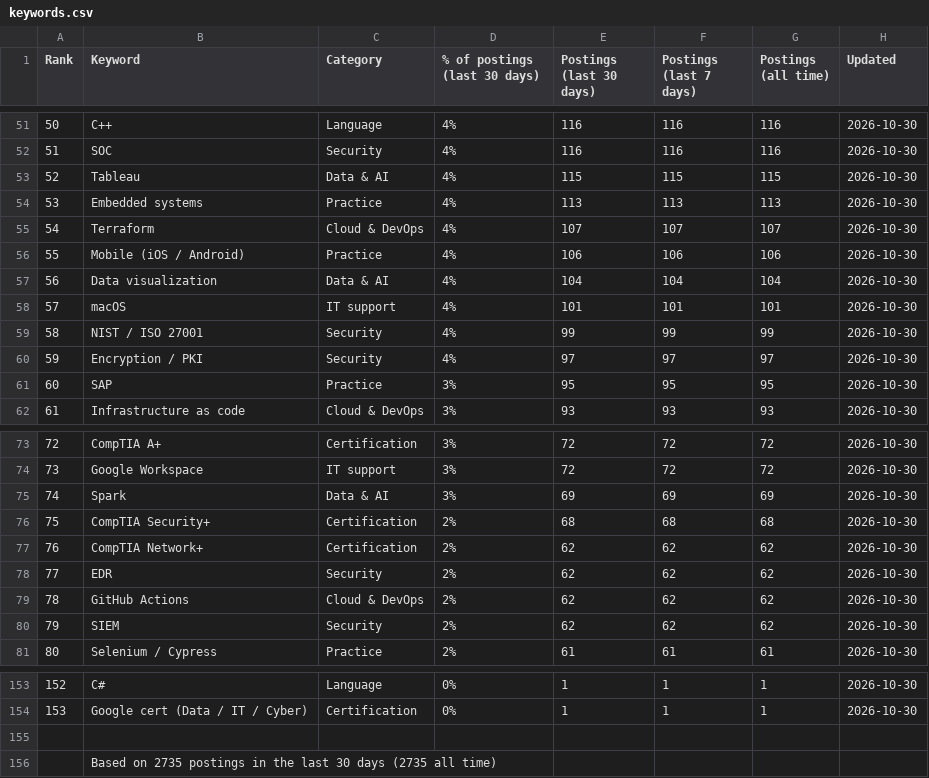
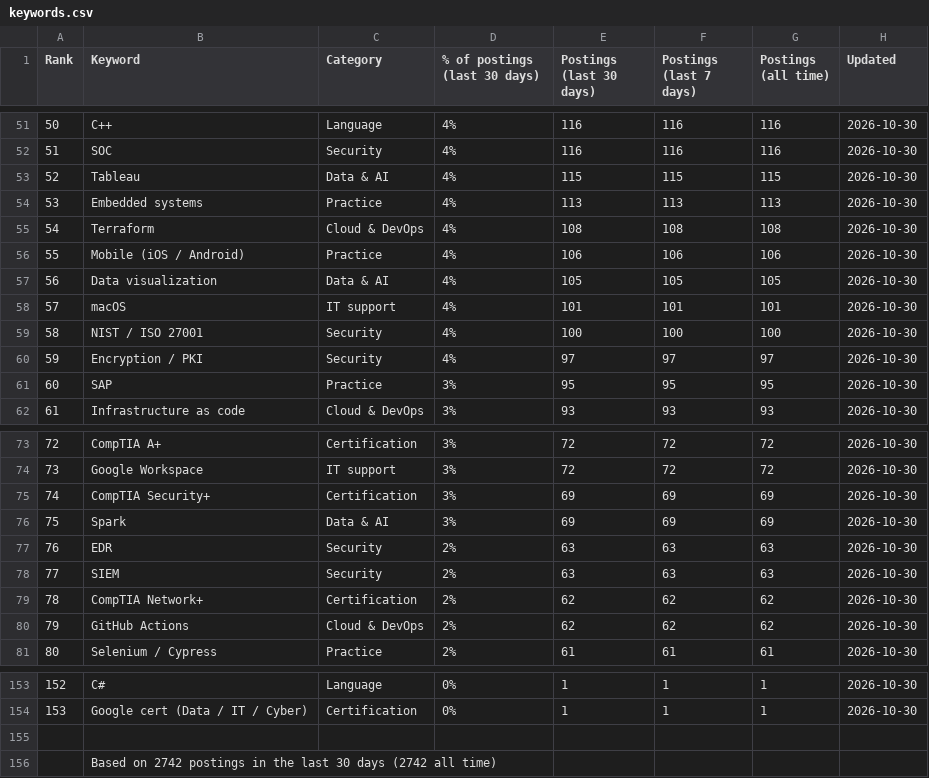
Before and after one commit to sagarh12/canada-jobs-feed, a CSV file: feed/keywords.csv, drawn as a sheet; only a part is shown, gaps mark what is left out; the diff covers the shown part only.

```diff
--- a/feed/keywords.csv
+++ b/feed/keywords.csv
@@ -54,7 +54,7 @@ Rank,Keyword,Category,% of postings (last 30 days),Postings (last 30 days),Posti
 53,Embedded systems,Practice,4%,113,113,113,2026-10-30
-54,Terraform,Cloud & DevOps,4%,107,107,107,2026-10-30
+54,Terraform,Cloud & DevOps,4%,108,108,108,2026-10-30
 55,Mobile (iOS / Android),Practice,4%,106,106,106,2026-10-30
-56,Data visualization,Data & AI,4%,104,104,104,2026-10-30
+56,Data visualization,Data & AI,4%,105,105,105,2026-10-30
 57,macOS,IT support,4%,101,101,101,2026-10-30
-58,NIST / ISO 27001,Security,4%,99,99,99,2026-10-30
+58,NIST / ISO 27001,Security,4%,100,100,100,2026-10-30
 59,Encryption / PKI,Security,4%,97,97,97,2026-10-30
@@ -74,8 +74,8 @@ Rank,Keyword,Category,% of postings (last 30 days),Postings (last 30 days),Posti
 73,Google Workspace,IT support,3%,72,72,72,2026-10-30
-74,Spark,Data & AI,3%,69,69,69,2026-10-30
-75,CompTIA Security+,Certification,2%,68,68,68,2026-10-30
-76,CompTIA Network+,Certification,2%,62,62,62,2026-10-30
-77,EDR,Security,2%,62,62,62,2026-10-30
-78,GitHub Actions,Cloud & DevOps,2%,62,62,62,2026-10-30
-79,SIEM,Security,2%,62,62,62,2026-10-30
+74,CompTIA Security+,Certification,3%,69,69,69,2026-10-30
+75,Spark,Data & AI,3%,69,69,69,2026-10-30
+76,EDR,Security,2%,63,63,63,2026-10-30
+77,SIEM,Security,2%,63,63,63,2026-10-30
+78,CompTIA Network+,Certification,2%,62,62,62,2026-10-30
+79,GitHub Actions,Cloud & DevOps,2%,62,62,62,2026-10-30
 80,Selenium / Cypress,Practice,2%,61,61,61,2026-10-30
@@ -155,2 +155,2 @@ Rank,Keyword,Category,% of postings (last 30 days),Postings (last 30 days),Posti
 
-,Based on 2735 postings in the last 30 days (2735 all time)
+,Based on 2742 postings in the last 30 days (2742 all time)
```
Also changed, not shown: 68 edited cells elsewhere in this file, 3 other files.
